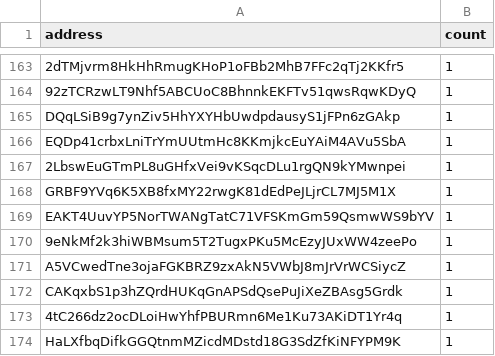
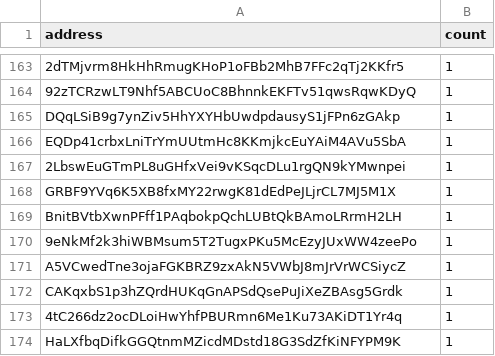
Before and after one commit to QuekzDev/snapshot, a CSV file: snapshot.csv, drawn as a sheet; only a part is shown, gaps mark what is left out.

```diff
--- a/snapshot.csv
+++ b/snapshot.csv
@@ -168,3 +168,3 @@ EQDp41crbxLniTrYmUUtmHc8KKmjkcEuYAiM4AVu5SbA,1
 GRBF9YVq6K5XB8fxMY22rwgK81dEdPeJLjrCL7MJ5M1X,1
-EAKT4UuvYP5NorTWANgTatC71VFSKmGm59QsmwWS9bYV,1
+BnitBVtbXwnPFff1PAqbokpQchLUBtQkBAmoLRrmH2LH,1
 9eNkMf2k3hiWBMsum5T2TugxPKu5McEzyJUxWW4zeePo,1
```
